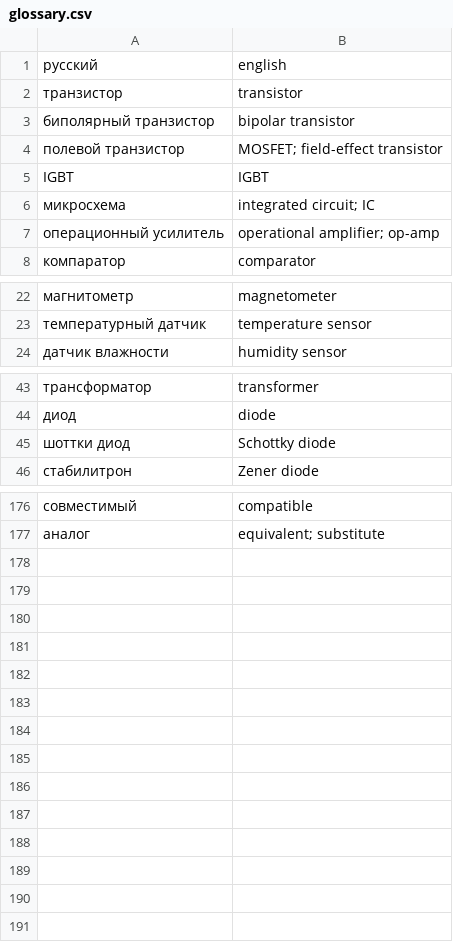
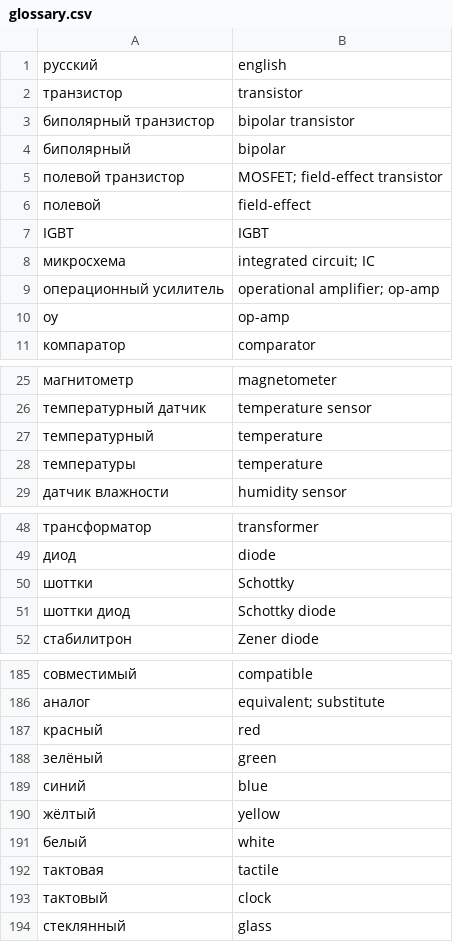
Before and after one commit to offflinerpsy/deep-components-aggregator, a CSV file: glossary.csv, drawn as a sheet; only a part is shown, gaps mark what is left out; the diff covers the shown part only; the diff names each change by its address in the sheet, - before the commit and + after, or states it on an @@ line.

```diff
--- a/glossary.csv
+++ b/glossary.csv
+row 4: биполярный | bipolar
+row 6: полевой | field-effect
+row 10: оу | op-amp
+row 27: температурный | temperature
+row 28: температуры | temperature
+row 50: шоттки | Schottky
+row 187: красный | red
+row 188: зелёный | green
+row 189: синий | blue
+row 190: жёлтый | yellow
+row 191: белый | white
+row 192: тактовая | tactile
+row 193: тактовый | clock
+row 194: стеклянный | glass
```
Also changed, not shown: 3 added rows elsewhere in this file, 3 other files.
